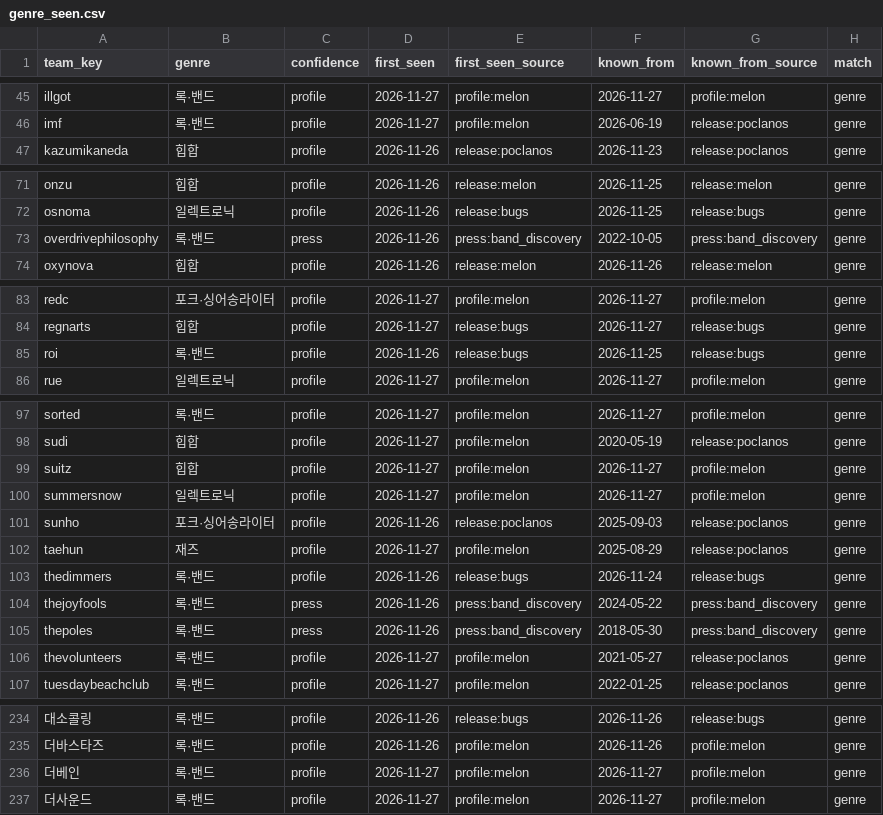
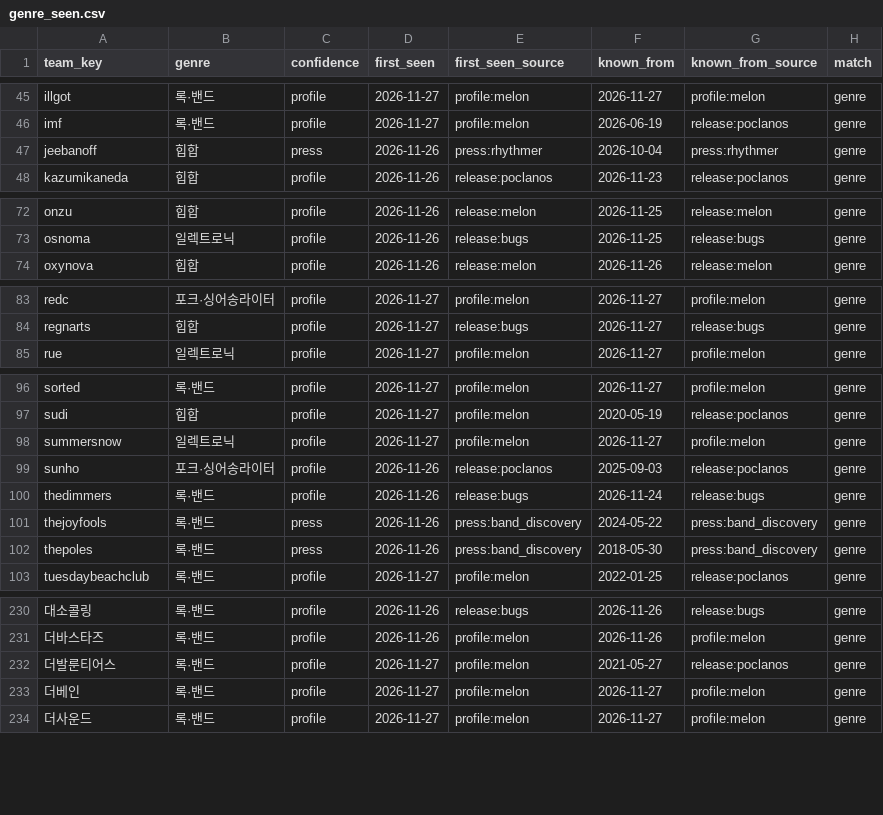
Before and after one commit to leegmyung/crate-digger, a CSV file: docs/lab/data/genre_seen.csv, drawn as a sheet; only a part is shown, gaps mark what is left out; removed rows and columns are numbered as before the commit, all else as after; the diff covers the shown part only; the diff names each change by its address in the sheet, - before the commit and + after, or states it on an @@ line.

```diff
--- a/docs/lab/data/genre_seen.csv
+++ b/docs/lab/data/genre_seen.csv
+row 47: jeebanoff | 힙합 | press | 2026-11-26 | press:rhythmer | 2026-10-04 | press:rhythmer | genre
-row 73: overdrivephilosophy | 록·밴드 | press | 2026-11-26 | press:band_discovery | 2022-10-05 | press:band_discovery | genre
-row 85: roi | 록·밴드 | profile | 2026-11-26 | release:bugs | 2026-11-25 | release:bugs | genre
-row 99: suitz | 힙합 | profile | 2026-11-27 | profile:melon | 2026-11-27 | profile:melon | genre
-row 102: taehun | 재즈 | profile | 2026-11-27 | profile:melon | 2025-08-29 | release:poclanos | genre
-row 106: thevolunteers | 록·밴드 | profile | 2026-11-27 | profile:melon | 2021-05-27 | release:poclanos | genre
+row 232: 더발룬티어스 | 록·밴드 | profile | 2026-11-27 | profile:melon | 2021-05-27 | release:poclanos | genre
```
Also changed, not shown: 4 added rows and 1 removed row elsewhere in this file, docs/lab/data/lineup_roles.csv, docs/lab/data/links.csv, 15 other files.
